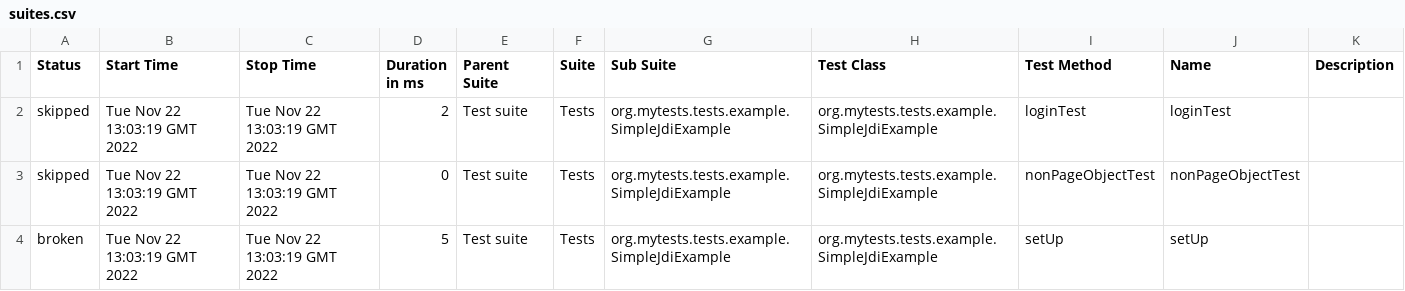
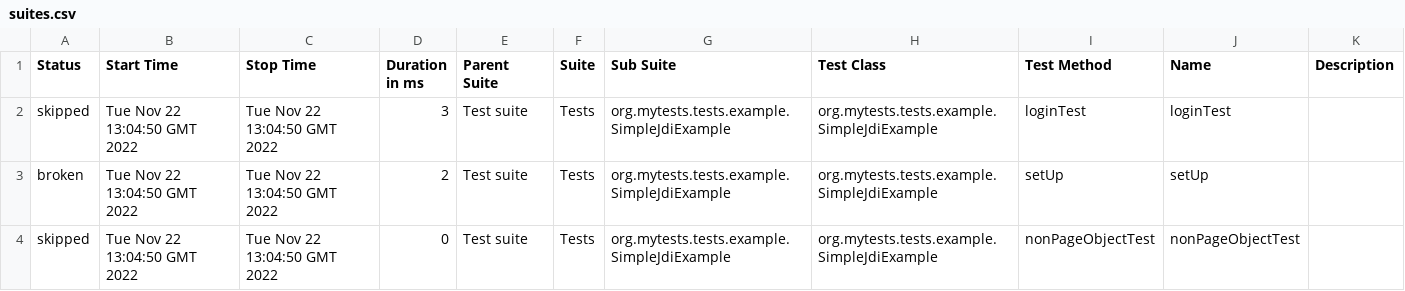
Before and after one commit to jdi-examples/jdi-introduction, a CSV file: 10/data/suites.csv, drawn as a sheet.

```diff
--- a/10/data/suites.csv
+++ b/10/data/suites.csv
@@ -1,4 +1,4 @@
 "Status","Start Time","Stop Time","Duration in ms","Parent Suite","Suite","Sub Suite","Test Class","Test Method","Name","Description"
-"skipped","Tue Nov 22 13:03:19 GMT 2022","Tue Nov 22 13:03:19 GMT 2022","2","Test suite","Tests","org.mytests.tests.example.SimpleJdiExample","org.mytests.tests.example.SimpleJdiExample","loginTest","loginTest",""
-"skipped","Tue Nov 22 13:03:19 GMT 2022","Tue Nov 22 13:03:19 GMT 2022","0","Test suite","Tests","org.mytests.tests.example.SimpleJdiExample","org.mytests.tests.example.SimpleJdiExample","nonPageObjectTest","nonPageObjectTest",""
-"broken","Tue Nov 22 13:03:19 GMT 2022","Tue Nov 22 13:03:19 GMT 2022","5","Test suite","Tests","org.mytests.tests.example.SimpleJdiExample","org.mytests.tests.example.SimpleJdiExample","setUp","setUp",""
+"skipped","Tue Nov 22 13:04:50 GMT 2022","Tue Nov 22 13:04:50 GMT 2022","3","Test suite","Tests","org.mytests.tests.example.SimpleJdiExample","org.mytests.tests.example.SimpleJdiExample","loginTest","loginTest",""
+"broken","Tue Nov 22 13:04:50 GMT 2022","Tue Nov 22 13:04:50 GMT 2022","2","Test suite","Tests","org.mytests.tests.example.SimpleJdiExample","org.mytests.tests.example.SimpleJdiExample","setUp","setUp",""
+"skipped","Tue Nov 22 13:04:50 GMT 2022","Tue Nov 22 13:04:50 GMT 2022","0","Test suite","Tests","org.mytests.tests.example.SimpleJdiExample","org.mytests.tests.example.SimpleJdiExample","nonPageObjectTest","nonPageObjectTest",""
```
Also changed, not shown: 28 other files.
